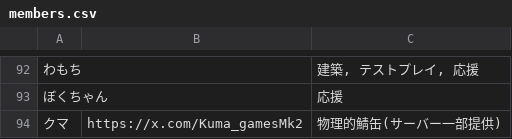
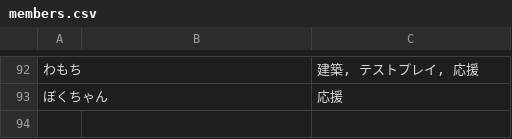
Before and after one commit to clusters-prj/MCKaguyaWeb, a CSV file: data/members.csv, drawn as a sheet; only a part is shown, gaps mark what is left out; the diff names each change by its address in the sheet, - before the commit and + after, or states it on an @@ line.

Commit message:
Move クマ from contributors list to core staff (運営)
Add クマ as a 4th 運営/core-staff row (物理鯖の一部提供) across all
10 languages, linking to her X account, and remove the duplicate
entry from data/members.csv.

```diff
--- a/data/members.csv
+++ b/data/members.csv
-row 94: クマ | https://x.com/Kuma_gamesMk2 | 物理的鯖缶(サーバー一部提供)
```
Also changed, not shown: 11 other files.
